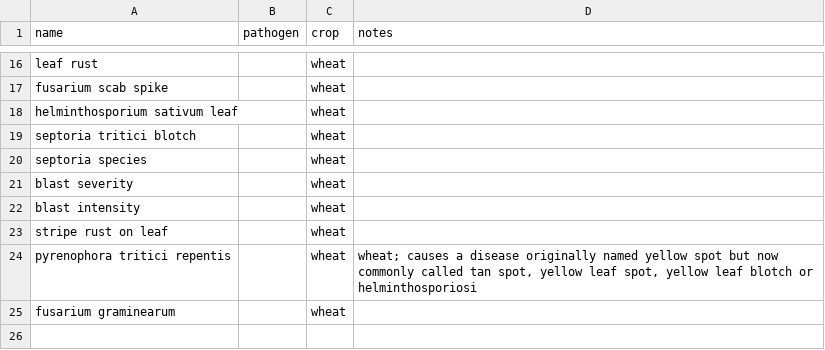
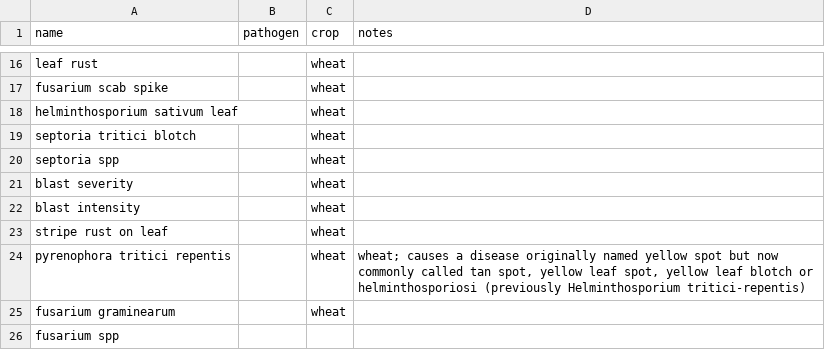
Before and after one commit to controvoc/terminag, a CSV file: values/values_disease.csv, drawn as a sheet; only a part is shown, gaps mark what is left out.

```diff
--- a/values/values_disease.csv
+++ b/values/values_disease.csv
@@ -19,3 +19,3 @@ helminthosporium sativum leaf,,wheat,
 septoria tritici blotch,,wheat,
-septoria species,,wheat,
+septoria spp,,wheat,
 blast severity,,wheat,
@@ -23,3 +23,4 @@ blast intensity,,wheat,
 stripe rust on leaf,,wheat,
-pyrenophora tritici repentis,,wheat,"wheat; causes a disease originally named yellow spot but now commonly called tan spot, yellow leaf spot, yellow leaf blotch or helminthosporiosi"
+pyrenophora tritici repentis,,wheat,"wheat; causes a disease originally named yellow spot but now commonly called tan spot, yellow leaf spot, yellow leaf blotch or helminthosporiosi (previously Helminthosporium tritici-repentis)"
 fusarium graminearum,,wheat,
+fusarium spp,,,
```
